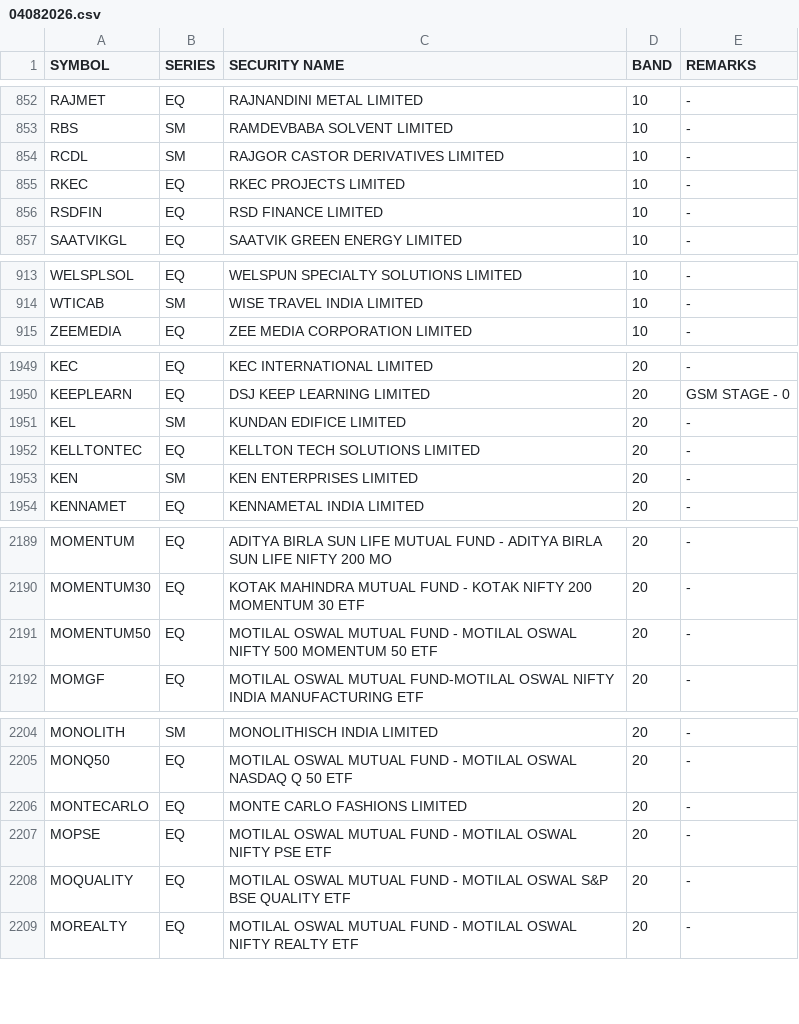
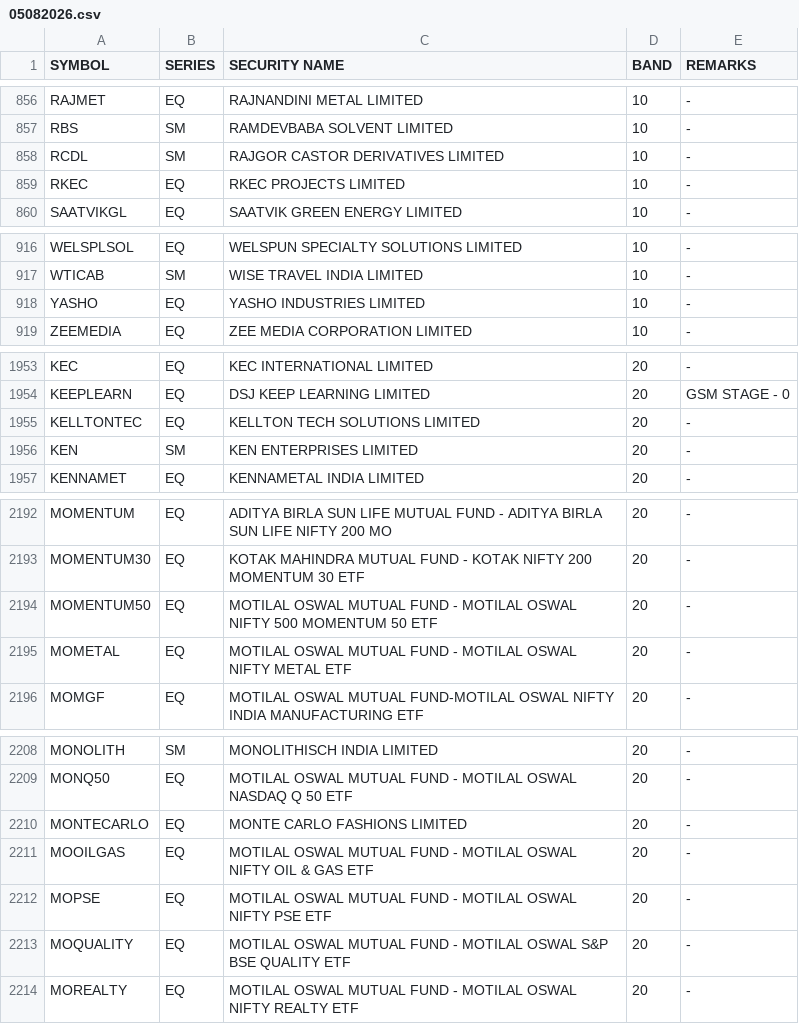
Before and after one commit to Anny26022/price_band, a CSV file: 05082026.csv (was 04082026.csv), drawn as a sheet; only a part is shown, gaps mark what is left out; the diff covers the shown part only.

```diff
--- a/04082026.csv
+++ b/05082026.csv
@@ -855,3 +859,2 @@ RCDL,SM,RAJGOR CASTOR DERIVATIVES LIMITED,10,-
 RKEC,EQ,RKEC PROJECTS LIMITED,10,-
-RSDFIN,EQ,RSD FINANCE LIMITED,10,-
 SAATVIKGL,EQ,SAATVIK GREEN ENERGY LIMITED,10,-
@@ -914,2 +917,3 @@ WELSPLSOL,EQ,WELSPUN SPECIALTY SOLUTIONS LIMITED,10,-
 WTICAB,SM,WISE TRAVEL INDIA LIMITED,10,-
+YASHO,EQ,YASHO INDUSTRIES LIMITED,10,-
 ZEEMEDIA,EQ,ZEE MEDIA CORPORATION LIMITED,10,-
@@ -1950,3 +1954,2 @@ KEC,EQ,KEC INTERNATIONAL LIMITED,20,-
 KEEPLEARN,EQ,DSJ KEEP LEARNING LIMITED,20,GSM STAGE - 0
-KEL,SM,KUNDAN EDIFICE LIMITED,20,-
 KELLTONTEC,EQ,KELLTON TECH SOLUTIONS LIMITED,20,-
@@ -2191,2 +2194,3 @@ MOMENTUM30,EQ,KOTAK MAHINDRA MUTUAL FUND - KOTAK NIFTY 200 MOMENTUM 30 ETF,20,-
 MOMENTUM50,EQ,MOTILAL OSWAL MUTUAL FUND - MOTILAL OSWAL NIFTY 500 MOMENTUM 50 ETF,20,-
+MOMETAL,EQ,MOTILAL OSWAL MUTUAL FUND - MOTILAL OSWAL NIFTY METAL ETF,20,-
 MOMGF,EQ,MOTILAL OSWAL MUTUAL FUND-MOTILAL OSWAL NIFTY INDIA MANUFACTURING ETF,20,-
@@ -2206,2 +2210,3 @@ MONQ50,EQ,MOTILAL OSWAL MUTUAL FUND - MOTILAL OSWAL NASDAQ Q 50 ETF,20,-
 MONTECARLO,EQ,MONTE CARLO FASHIONS LIMITED,20,-
+MOOILGAS,EQ,MOTILAL OSWAL MUTUAL FUND - MOTILAL OSWAL NIFTY OIL & GAS ETF,20,-
 MOPSE,EQ,MOTILAL OSWAL MUTUAL FUND - MOTILAL OSWAL NIFTY PSE ETF,20,-
```
Also changed, not shown: 9 added rows, 6 removed rows and 3 edited cells elsewhere in this file.
